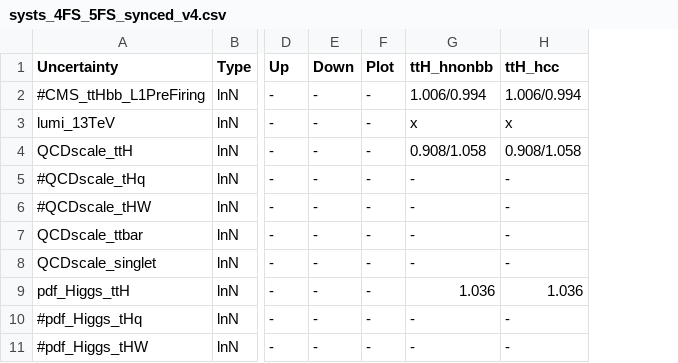
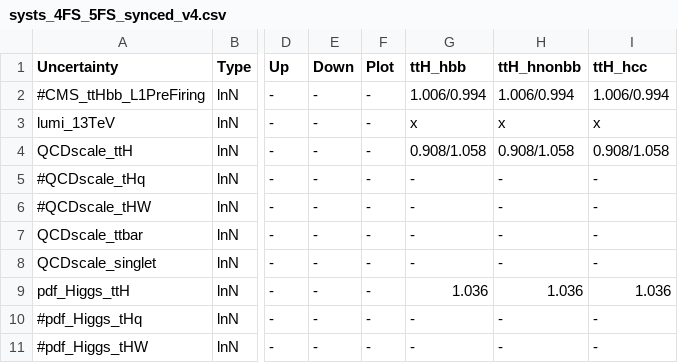
Before and after one commit to kit-cn-cms/pyroot-plotscripts, a CSV file: configs/ttH17_legacy_v4/systs_4FS_5FS_synced_v4.csv, drawn as a sheet; only a part is shown, gaps mark what is left out; the diff names each change by its address in the sheet, - before the commit and + after, or states it on an @@ line.

```diff
--- a/configs/ttH17_legacy_v4/systs_4FS_5FS_synced_v4.csv
+++ b/configs/ttH17_legacy_v4/systs_4FS_5FS_synced_v4.csv
+column G (ttH_hbb), rows 2-11: 1.006/0.994 | x | 0.908/1.058 | - | - | - | - | 1.036 | - | -
```
Also changed, not shown: 1 other file.
